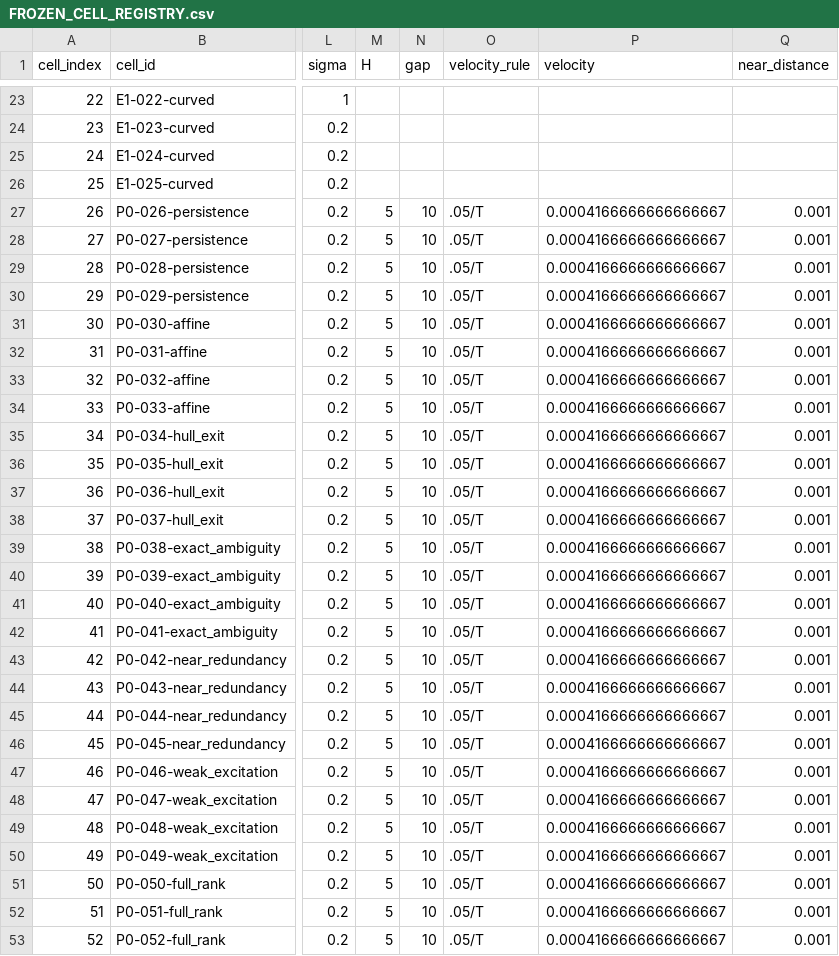
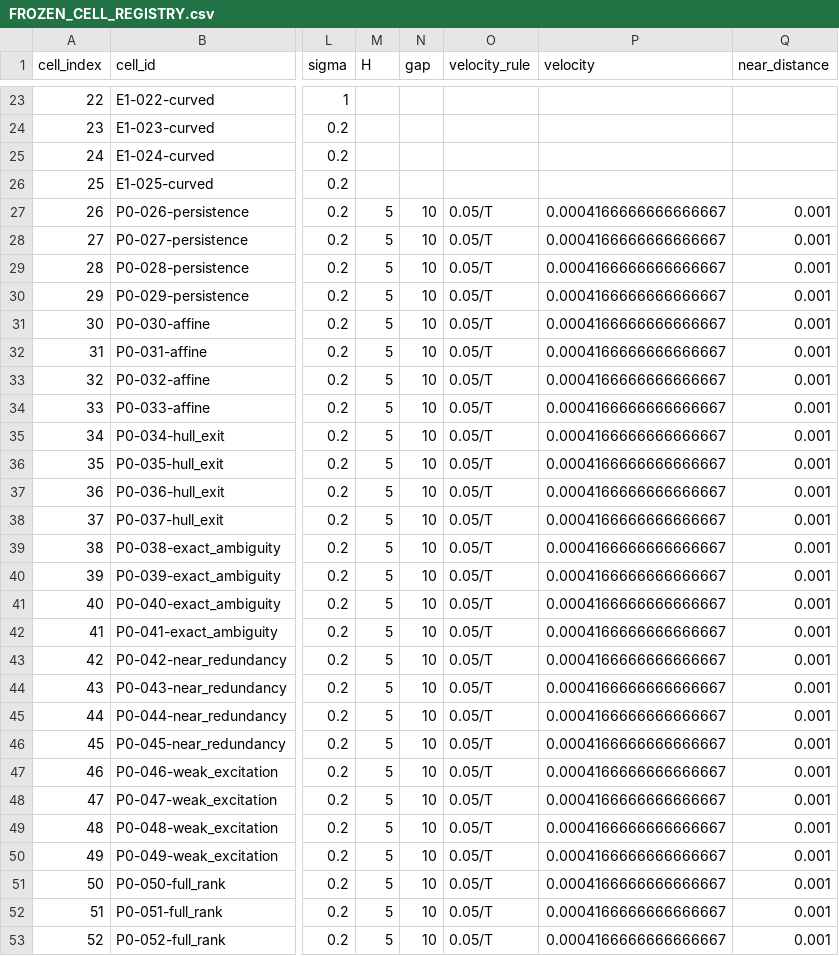
Before and after one commit to oduzgun/TRSC, a CSV file: research/simulations/FROZEN_CELL_REGISTRY.csv, drawn as a sheet; only a part is shown, gaps mark what is left out; the diff covers the shown part only; the diff names each change by its address in the sheet, - before the commit and + after, or states it on an @@ line.

Commit message:
Normalize frozen velocity labels

```diff
--- a/research/simulations/FROZEN_CELL_REGISTRY.csv
+++ b/research/simulations/FROZEN_CELL_REGISTRY.csv
-O27:O53 (velocity_rule): .05/T
+O27:O53 (velocity_rule): 0.05/T
```
Also changed, not shown: 115 edited cells elsewhere in this file, 1 other file.
